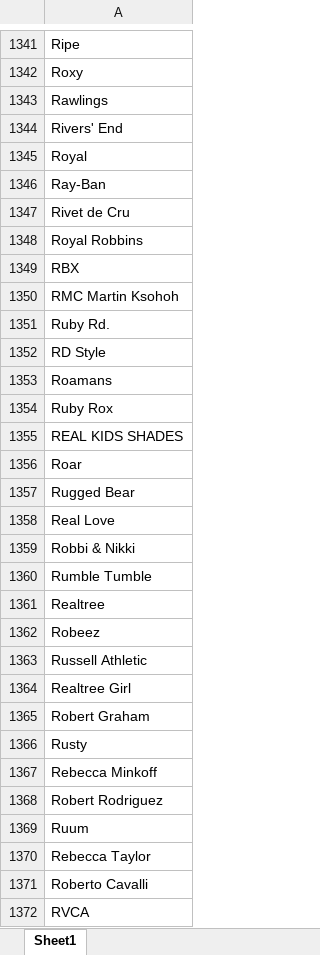
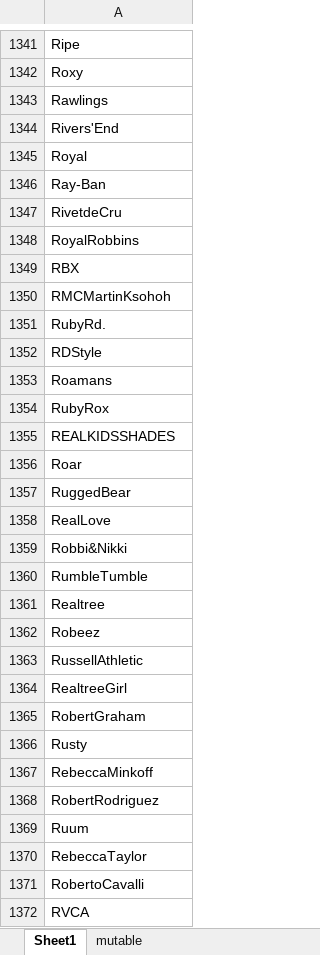
Before and after one commit to CXCS130-Fall-2014/cxcatalogapi, an Excel workbook: ranking/out/production/ranking/ranking/brandname.xlsx, sheet Sheet1, drawn as a sheet; only a part is shown, gaps mark what is left out; values as stored, in another font and other column widths than the file's, no borders; the diff covers the shown part only; the diff names each change by its address in the sheet, - before the commit and + after, or states it on an @@ line.

Commit message:
fix cum count in ranking

```diff
--- a/ranking/out/production/ranking/ranking/brandname.xlsx (sheet Sheet1)
+++ b/ranking/out/production/ranking/ranking/brandname.xlsx (sheet Sheet1)
+sheet tab: mutable
-A1344: Rivers' End
+A1344: Rivers'End
-A1347: Rivet de Cru
+A1347: RivetdeCru
-A1348: Royal Robbins
+A1348: RoyalRobbins
-A1350: RMC Martin Ksohoh
+A1350: RMCMartinKsohoh
-A1351: Ruby Rd.
+A1351: RubyRd.
-A1352: RD Style
+A1352: RDStyle
-A1354: Ruby Rox
+A1354: RubyRox
-A1355: REAL KIDS SHADES
+A1355: REALKIDSSHADES
-A1357: Rugged Bear
+A1357: RuggedBear
-A1358: Real Love
+A1358: RealLove
-A1359: Robbi & Nikki
+A1359: Robbi&Nikki
-A1360: Rumble Tumble
+A1360: RumbleTumble
-A1363: Russell Athletic
+A1363: RussellAthletic
-A1364: Realtree Girl
+A1364: RealtreeGirl
-A1365: Robert Graham
+A1365: RobertGraham
-A1367: Rebecca Minkoff
+A1367: RebeccaMinkoff
-A1368: Robert Rodriguez
+A1368: RobertRodriguez
-A1370: Rebecca Taylor
+A1370: RebeccaTaylor
-A1371: Roberto Cavalli
+A1371: RobertoCavalli
```
Also changed, not shown: 907 added rows and 938 edited cells elsewhere in this sheet, ranking/src/ranking/brandname.xlsx, 2 other files.
